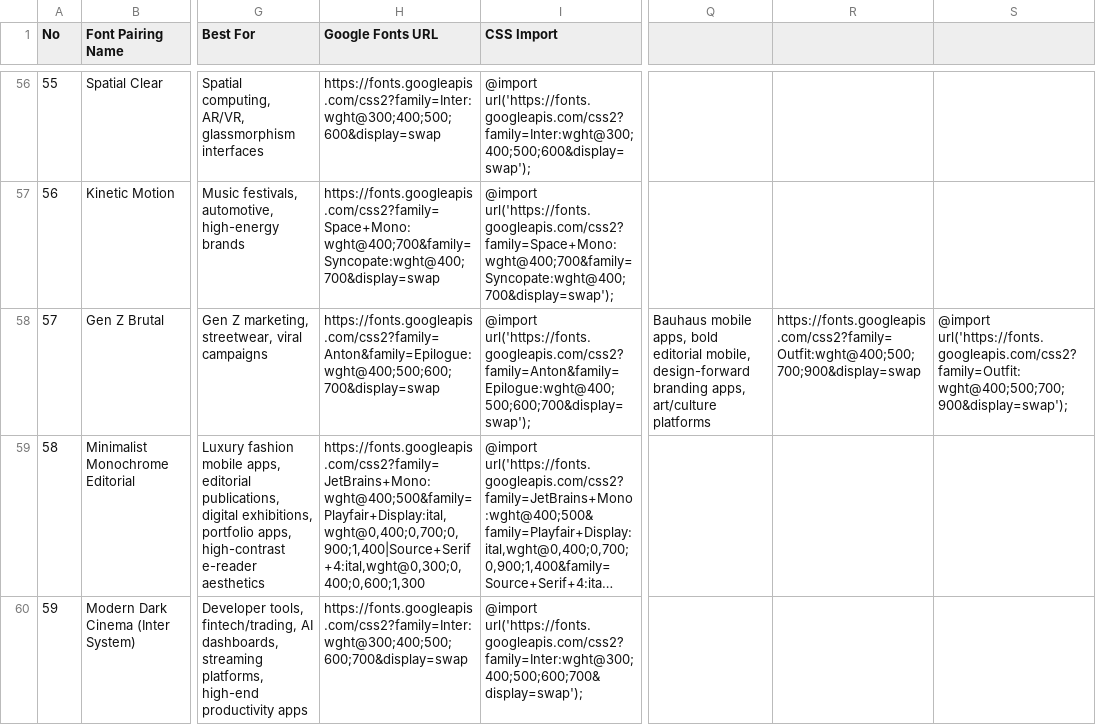
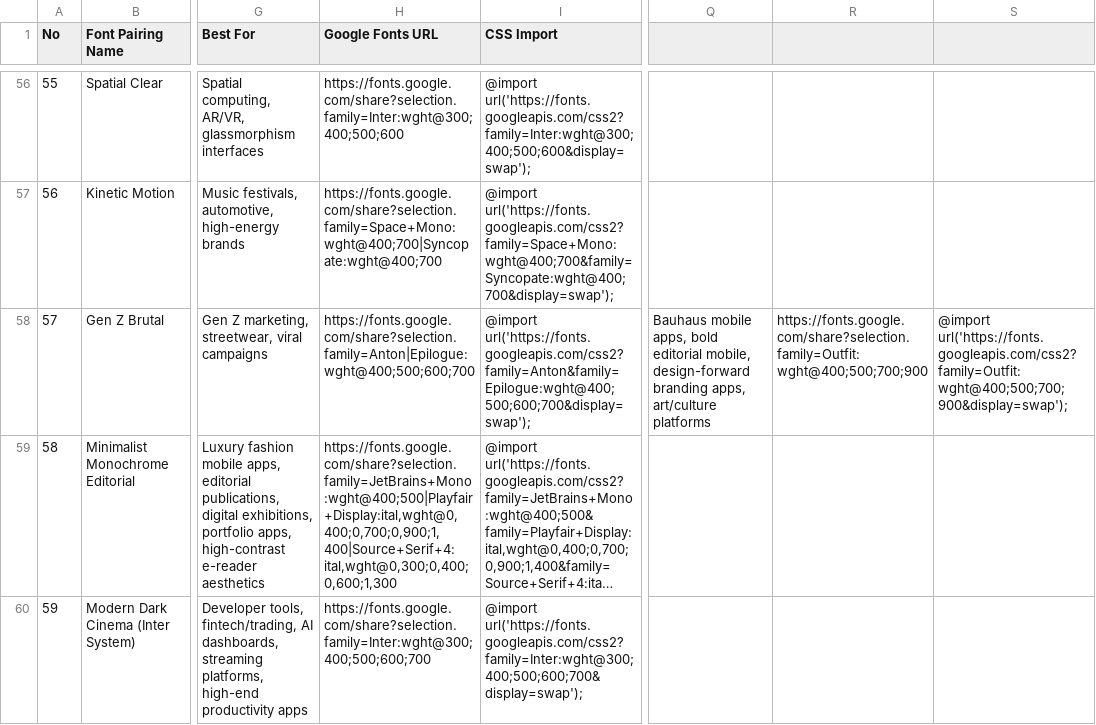
Before and after one commit to tatiellealves-wq/Usuarios-GLP, a CSV file: .claude/skills/ui-ux-pro-max/data/typography.csv, drawn as a sheet; only a part is shown, gaps mark what is left out; long unchanged cells end in …; the diff covers the shown part only; the diff names each change by its address in the sheet, - before the commit and + after, or states it on an @@ line.

```diff
--- a/.claude/skills/ui-ux-pro-max/data/typography.csv
+++ b/.claude/skills/ui-ux-pro-max/data/typography.csv
-H56 (Google Fonts URL): https://fonts.googleapis.com/css2?family=Inter:wght@300;400;500;600&display=swap
+H56 (Google Fonts URL): https://fonts.google.com/share?selection.family=Inter:wght@300;400;500;600
-H57 (Google Fonts URL): https://fonts.googleapis.com/css2?family=Space+Mono:wght@400;700&family=Syncopate:wght@400;700&display=swap
+H57 (Google Fonts URL): https://fonts.google.com/share?selection.family=Space+Mono:wght@400;700|Syncopate:wght@400;700
-H58 (Google Fonts URL): https://fonts.googleapis.com/css2?family=Anton&family=Epilogue:wght@400;500;600;700&display=swap
+H58 (Google Fonts URL): https://fonts.google.com/share?selection.family=Anton|Epilogue:wght@400;500;600;700
-R58: https://fonts.googleapis.com/css2?family=Outfit:wght@400;500;700;900&display=swap
+R58: https://fonts.google.com/share?selection.family=Outfit:wght@400;500;700;900
-H59 (Google Fonts URL): https://fonts.googleapis.com/css2?family=JetBrains+Mono:wght@400;500&family=Playfair+Display:ital,wght@0,400;0,700;0,900;1,400|Source+Serif+4:ital,wght@0,300;0,400;0,600;1,300
+H59 (Google Fonts URL): https://fonts.google.com/share?selection.family=JetBrains+Mono:wght@400;500|Playfair+Display:ital,wght@0,400;0,700;0,900;1,400|Source+Serif+4:ital,wght@0,300;0,400;0,600;1,300
-H60 (Google Fonts URL): https://fonts.googleapis.com/css2?family=Inter:wght@300;400;500;600;700&display=swap
+H60 (Google Fonts URL): https://fonts.google.com/share?selection.family=Inter:wght@300;400;500;600;700
```
Also changed, not shown: 68 edited cells elsewhere in this file, 5 other files.
